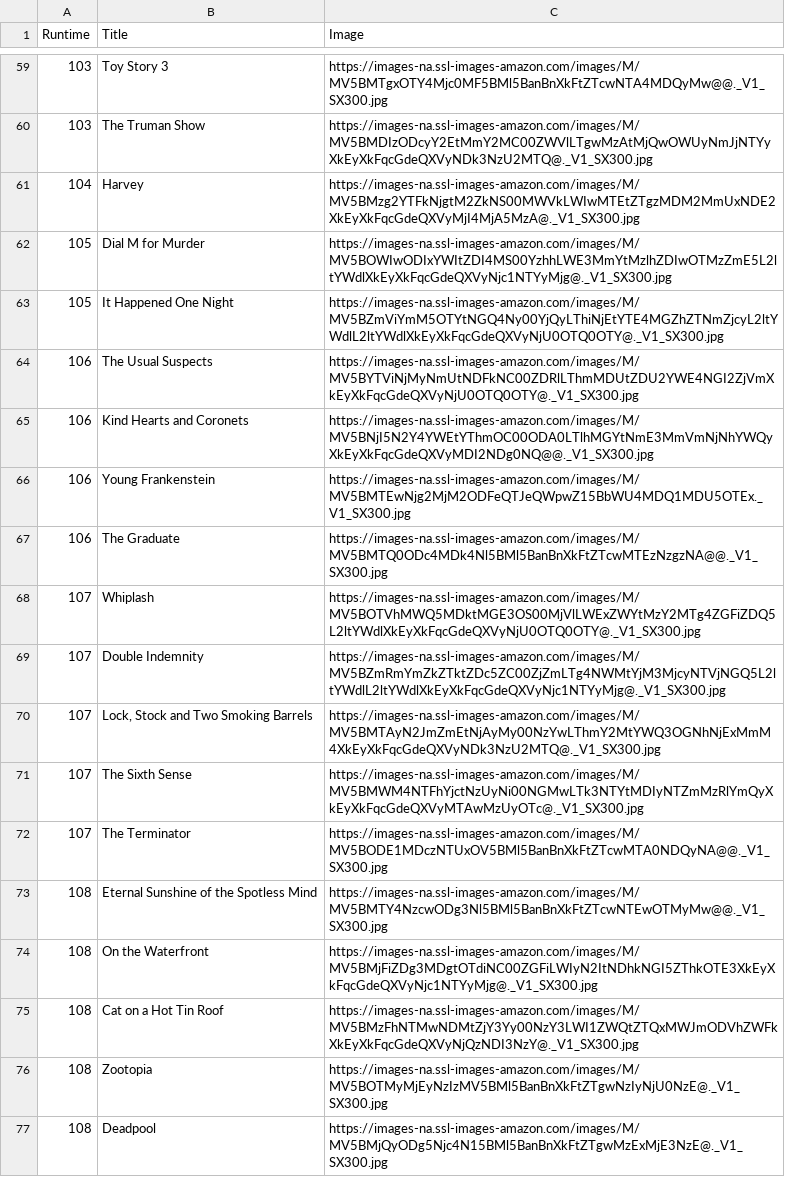
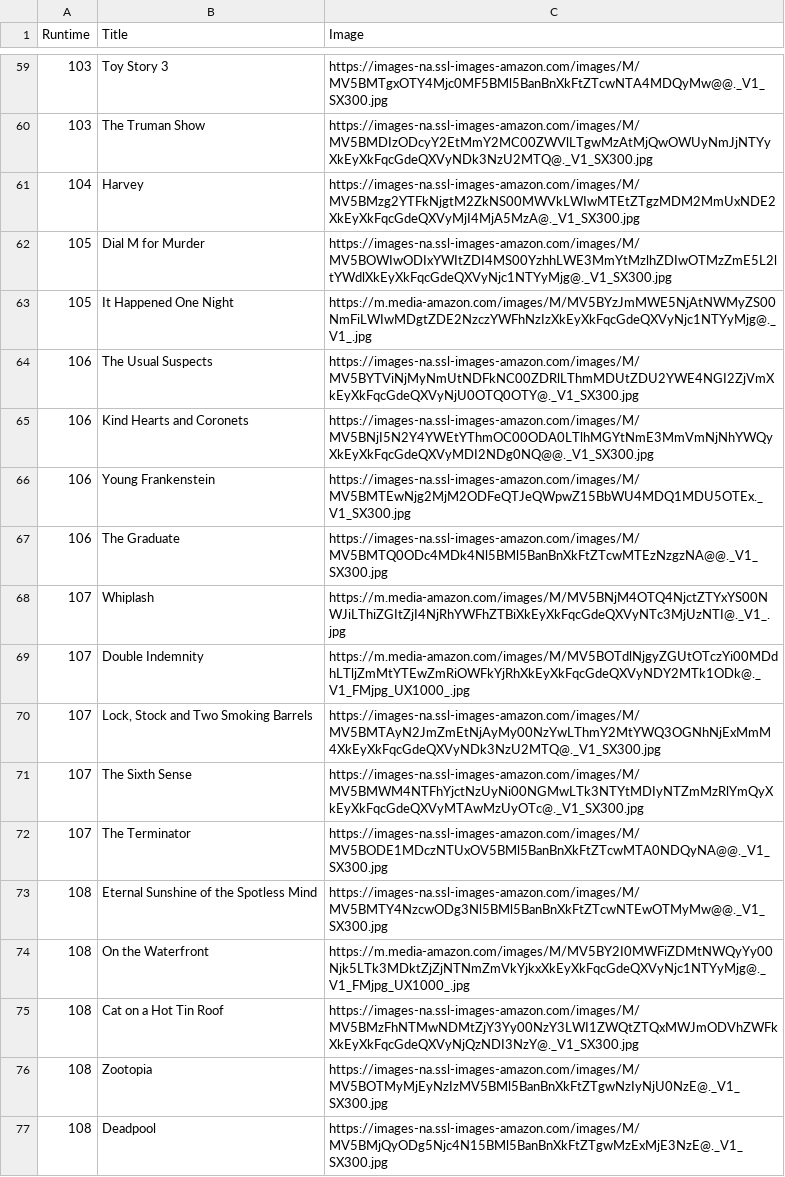
Before and after one commit to michael-kelleher/Interactive-Lab-Hub, a CSV file: Lab 2/movies.csv, drawn as a sheet; only a part is shown, gaps mark what is left out; the diff covers the shown part only.

Commit message:
Update image links

```diff
--- a/Lab 2/movies.csv
+++ b/Lab 2/movies.csv
@@ -62,3 +62,3 @@ Runtime,Title,Image
 105,Dial M for Murder,https://images-na.ssl-images-amazon.com/images/M/MV5BOWIwODIxYWItZDI4MS00YzhhLWE3MmYtMzlhZDIwOTMzZmE5L2ltYWdlXkEyXkFqcGdeQXVyNjc1NTYyMjg@._V1_SX300.jpg
-105,It Happened One Night,https://images-na.ssl-images-amazon.com/images/M/MV5BZmViYmM5OTYtNGQ4Ny00YjQyLThiNjEtYTE4MGZhZTNmZjcyL2ltYWdlL2ltYWdlXkEyXkFqcGdeQXVyNjU0OTQ0OTY@._V1_SX300.jpg
+105,It Happened One Night,https://m.media-amazon.com/images/M/MV5BYzJmMWE5NjAtNWMyZS00NmFiLWIwMDgtZDE2NzczYWFhNzIzXkEyXkFqcGdeQXVyNjc1NTYyMjg@._V1_.jpg
 106,The Usual Suspects,https://images-na.ssl-images-amazon.com/images/M/MV5BYTViNjMyNmUtNDFkNC00ZDRlLThmMDUtZDU2YWE4NGI2ZjVmXkEyXkFqcGdeQXVyNjU0OTQ0OTY@._V1_SX300.jpg
@@ -67,4 +67,4 @@ Runtime,Title,Image
 106,The Graduate,https://images-na.ssl-images-amazon.com/images/M/MV5BMTQ0ODc4MDk4Nl5BMl5BanBnXkFtZTcwMTEzNzgzNA@@._V1_SX300.jpg
-107,Whiplash,https://images-na.ssl-images-amazon.com/images/M/MV5BOTVhMWQ5MDktMGE3OS00MjVlLWExZWYtMzY2MTg4ZGFiZDQ5L2ltYWdlXkEyXkFqcGdeQXVyNjU0OTQ0OTY@._V1_SX300.jpg
-107,Double Indemnity,https://images-na.ssl-images-amazon.com/images/M/MV5BZmRmYmZkZTktZDc5ZC00ZjZmLTg4NWMtYjM3MjcyNTVjNGQ5L2ltYWdlL2ltYWdlXkEyXkFqcGdeQXVyNjc1NTYyMjg@._V1_SX300.jpg
+107,Whiplash,https://m.media-amazon.com/images/M/MV5BNjM4OTQ4NjctZTYxYS00NWJiLThiZGItZjI4NjRhYWFhZTBiXkEyXkFqcGdeQXVyNTc3MjUzNTI@._V1_.jpg
+107,Double Indemnity,https://m.media-amazon.com/images/M/MV5BOTdlNjgyZGUtOTczYi00MDdhLTljZmMtYTEwZmRiOWFkYjRhXkEyXkFqcGdeQXVyNDY2MTk1ODk@._V1_FMjpg_UX1000_.jpg
 107,"Lock, Stock and Two Smoking Barrels",https://images-na.ssl-images-amazon.com/images/M/MV5BMTAyN2JmZmEtNjAyMy00NzYwLThmY2MtYWQ3OGNhNjExMmM4XkEyXkFqcGdeQXVyNDk3NzU2MTQ@._V1_SX300.jpg
@@ -73,3 +73,3 @@ Runtime,Title,Image
 108,Eternal Sunshine of the Spotless Mind,https://images-na.ssl-images-amazon.com/images/M/MV5BMTY4NzcwODg3Nl5BMl5BanBnXkFtZTcwNTEwOTMyMw@@._V1_SX300.jpg
-108,On the Waterfront,https://images-na.ssl-images-amazon.com/images/M/MV5BMjFiZDg3MDgtOTdiNC00ZGFiLWIyN2ItNDhkNGI5ZThkOTE3XkEyXkFqcGdeQXVyNjc1NTYyMjg@._V1_SX300.jpg
+108,On the Waterfront,https://m.media-amazon.com/images/M/MV5BY2I0MWFiZDMtNWQyYy00Njk5LTk3MDktZjZjNTNmZmVkYjkxXkEyXkFqcGdeQXVyNjc1NTYyMjg@._V1_FMjpg_UX1000_.jpg
 108,Cat on a Hot Tin Roof,https://images-na.ssl-images-amazon.com/images/M/MV5BMzFhNTMwNDMtZjY3Yy00NzY3LWI1ZWQtZTQxMWJmODVhZWFkXkEyXkFqcGdeQXVyNjQzNDI3NzY@._V1_SX300.jpg
```
Also changed, not shown: 58 edited cells elsewhere in this file.
